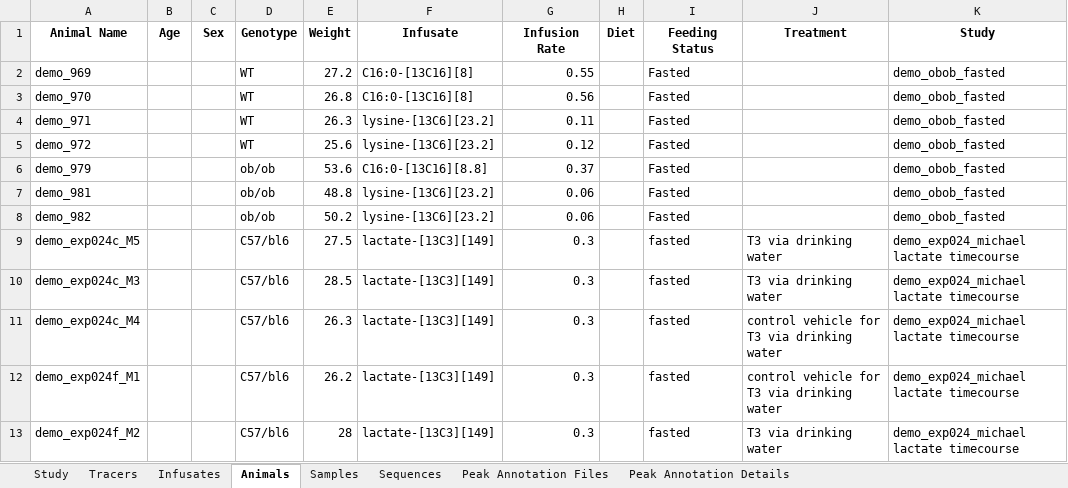
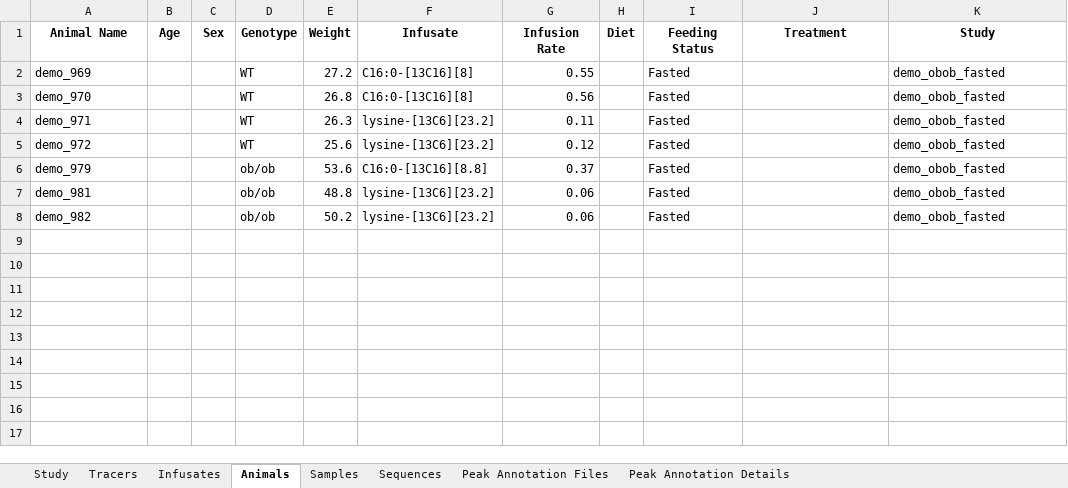
Before and after one commit to Princeton-LSI-ResearchComputing/tracebase, an Excel workbook: DataRepo/data/examples/obob_fasted/study.xlsx, sheet Animals, drawn as a sheet; values as stored, in another font and other column widths than the file's, no borders; conditional formats not drawn; the diff names each change by its address in the sheet, - before the commit and + after, or states it on an @@ line.

Commit message:
Some of the animals/samples in the obob_fasted example study had no corresponding peak annotation files, which was causing warnings.  Those animals/samples were removed from the study doc.
Files checked in: DataRepo/data/examples/obob_fasted/study.xlsx

```diff
--- a/DataRepo/data/examples/obob_fasted/study.xlsx (sheet Animals)
+++ b/DataRepo/data/examples/obob_fasted/study.xlsx (sheet Animals)
-row 9: demo_exp024c_M5 |  |  | C57/bl6 | 27.5 | lactate-[13C3][149] | 0.3 |  | fasted | T3 via drinking water | demo_exp024_michael lactate timecourse
-row 10: demo_exp024c_M3 |  |  | C57/bl6 | 28.5 | lactate-[13C3][149] | 0.3 |  | fasted | T3 via drinking water | demo_exp024_michael lactate timecourse
-row 11: demo_exp024c_M4 |  |  | C57/bl6 | 26.3 | lactate-[13C3][149] | 0.3 |  | fasted | control vehicle for T3 via drinking water | demo_exp024_michael lactate timecourse
-row 12: demo_exp024f_M1 |  |  | C57/bl6 | 26.2 | lactate-[13C3][149] | 0.3 |  | fasted | control vehicle for T3 via drinking water | demo_exp024_michael lactate timecourse
-row 13: demo_exp024f_M2 |  |  | C57/bl6 | 28 | lactate-[13C3][149] | 0.3 |  | fasted | T3 via drinking water | demo_exp024_michael lactate timecourse
```
Also changed, not shown: sheet Samples.
